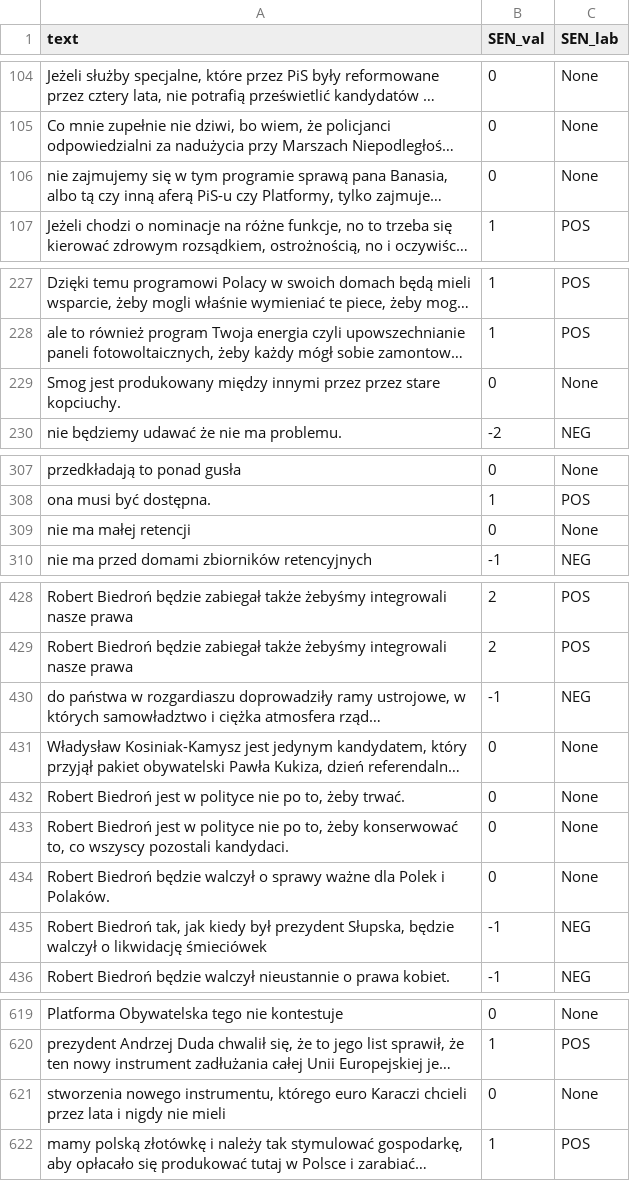
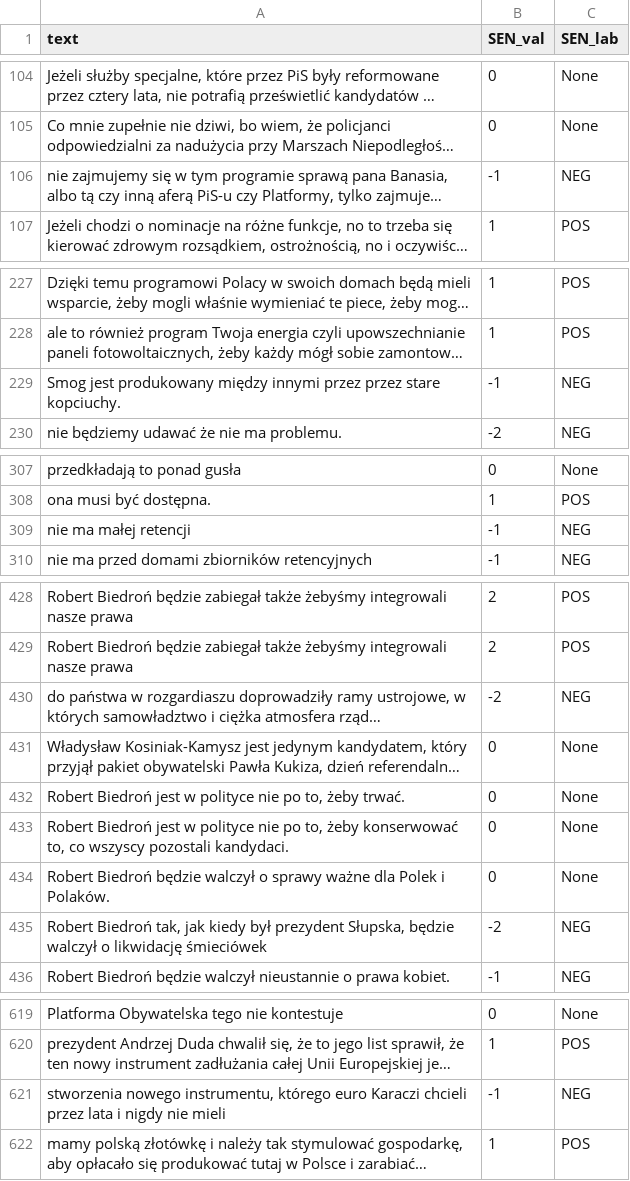
Before and after one commit to whiae/debaty-argument-mining, a CSV file: out/sentiment-analysis.csv, drawn as a sheet; only a part is shown, gaps mark what is left out; long unchanged cells end in …; the diff covers the shown part only; the diff names each change by its address in the sheet, - before the commit and + after, or states it on an @@ line.

```diff
--- a/out/sentiment-analysis.csv
+++ b/out/sentiment-analysis.csv
-B106 (SEN_val): 0
+B106 (SEN_val): -1
-C106 (SEN_lab): None
+C106 (SEN_lab): NEG
-B229 (SEN_val): 0
+B229 (SEN_val): -1
-C229 (SEN_lab): None
+C229 (SEN_lab): NEG
-B309 (SEN_val): 0
+B309 (SEN_val): -1
-C309 (SEN_lab): None
+C309 (SEN_lab): NEG
-B430 (SEN_val): -1
+B430 (SEN_val): -2
-B435 (SEN_val): -1
+B435 (SEN_val): -2
-B621 (SEN_val): 0
+B621 (SEN_val): -1
-C621 (SEN_lab): None
+C621 (SEN_lab): NEG
```
Also changed, not shown: 20 edited cells elsewhere in this file, 4 other files.
